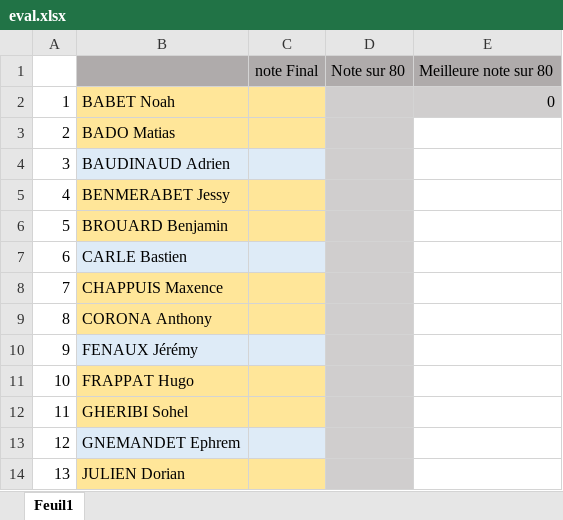
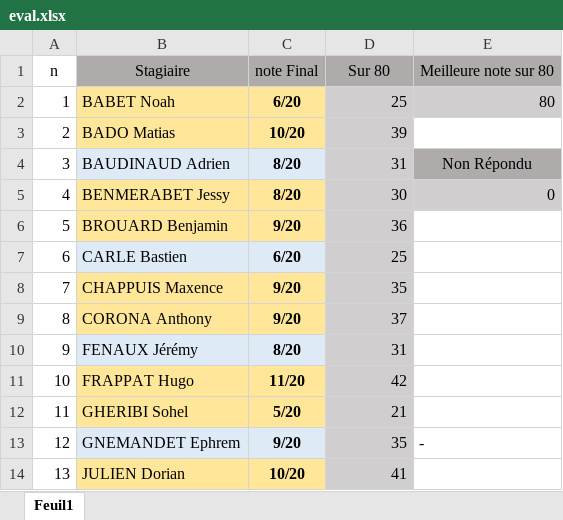
Before and after one commit to alimakri/isitech4, an Excel workbook: eval.xlsx, sheet Feuil1, drawn as a sheet; only a part is shown; values as stored, in another font and other column widths than the file's, no borders; charts and pictures not drawn; removed rows and columns are numbered as before the commit, all else as after; the diff covers the shown part only; the diff names each change by its address in the sheet, - before the commit and + after, or states it on an @@ line.

```diff
--- a/eval.xlsx (sheet Feuil1)
+++ b/eval.xlsx (sheet Feuil1)
-row 1:  |  | note Final | Note sur 80 | Meilleure note sur 80
+row 1: n | Stagiaire | note Final | Sur 80 | Meilleure note sur 80
-C2: (empty)
+C2: 6/20
-D2: (empty)
+D2: 25
-E2: 0
+E2: 80
-C3: (empty)
+C3: 10/20
-D3: (empty)
+D3: 39
-C4:C5: (empty)
+C4:C5: 8/20
-D4: (empty)
+D4: 31
-E4: (empty)
+E4: Non Répondu
-E4 fill: none
+E4 fill: #AFABAB
-D5: (empty)
+D5: 30
-E5: (empty)
+E5: 0
-E5 fill: none
+E5 fill: #D0CECE
-C6: (empty)
+C6: 9/20
-D6: (empty)
+D6: 36
-C7: (empty)
+C7: 6/20
-D7: (empty)
+D7: 25
-C8:C9: (empty)
+C8:C9: 9/20
-D8: (empty)
+D8: 35
-D9: (empty)
+D9: 37
-C10: (empty)
+C10: 8/20
-D10: (empty)
+D10: 31
-C11: (empty)
+C11: 11/20
-D11: (empty)
+D11: 42
-C12: (empty)
+C12: 5/20
-D12: (empty)
+D12: 21
-C13: (empty)
+C13: 9/20
-D13: (empty)
+D13: 35
-E13: (empty)
+E13: -
-C14: (empty)
+C14: 10/20
-D14: (empty)
+D14: 41
```
Also changed, not shown: 29 edited cells elsewhere in this sheet, charts or pictures, 2 other files.
